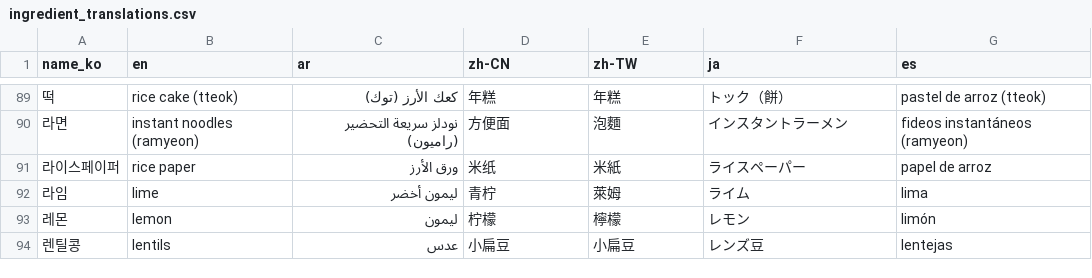
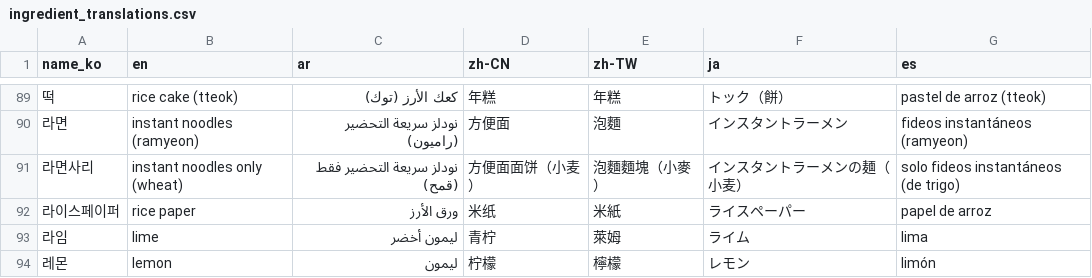
Before and after one commit to Han-Spoon/ai, a CSV file: crawling/ingredient_translations.csv, drawn as a sheet; only a part is shown, gaps mark what is left out; the shorter side is filled out with more unchanged rows.

Commit message:
fix(db): split ramen noodles from ramen soup

```diff
--- a/crawling/ingredient_translations.csv
+++ b/crawling/ingredient_translations.csv
@@ -90,2 +90,3 @@ name_ko,en,ar,zh-CN,zh-TW,ja,es
 라면,instant noodles (ramyeon),نودلز سريعة التحضير (راميون),方便面,泡麵,インスタントラーメン,fideos instantáneos (ramyeon)
+라면사리,instant noodles only (wheat),نودلز سريعة التحضير فقط (قمح),方便面面饼（小麦）,泡麵麵塊（小麥）,インスタントラーメンの麺（小麦）,solo fideos instantáneos (de trigo)
 라이스페이퍼,rice paper,ورق الأرز,米纸,米紙,ライスペーパー,papel de arroz
```
Also changed, not shown: ai_web_search_agent/data/ingredient_dictionary.csv, crawling/10000recipe_prior.csv, 11 other files.
